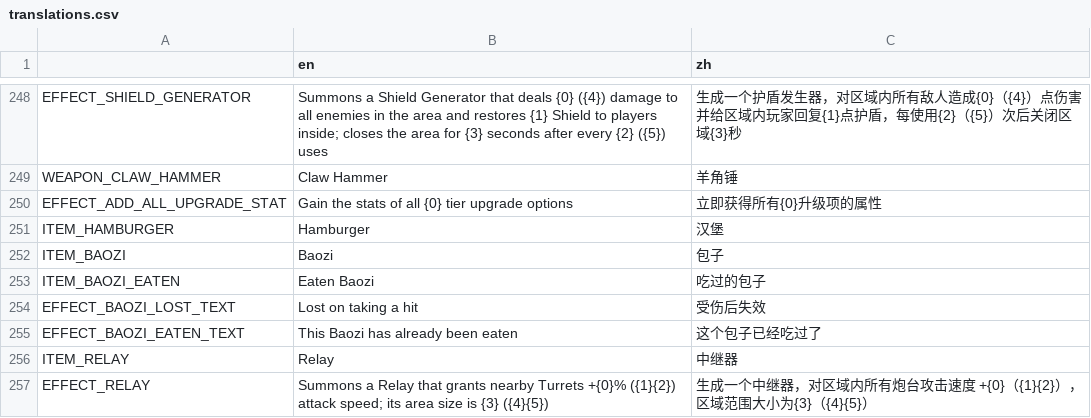
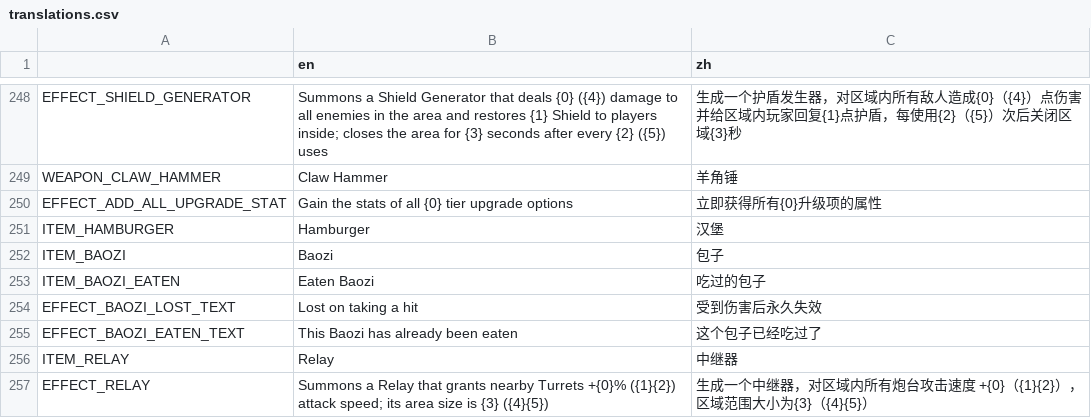
Before and after one commit to FengLiuFeseliud/Brotato-FengAddMods, a CSV file: translations/translations.csv, drawn as a sheet; only a part is shown, gaps mark what is left out.

Commit message:
fix bug and update data

```diff
--- a/translations/translations.csv
+++ b/translations/translations.csv
@@ -253,3 +253,3 @@ ITEM_BAOZI,Baozi,包子
 ITEM_BAOZI_EATEN,Eaten Baozi,吃过的包子
-EFFECT_BAOZI_LOST_TEXT,Lost on taking a hit,受伤后失效
+EFFECT_BAOZI_LOST_TEXT,Lost on taking a hit,受到伤害后永久失效
 EFFECT_BAOZI_EATEN_TEXT,This Baozi has already been eaten,这个包子已经吃过了
```
Also changed, not shown: 5 other files.
